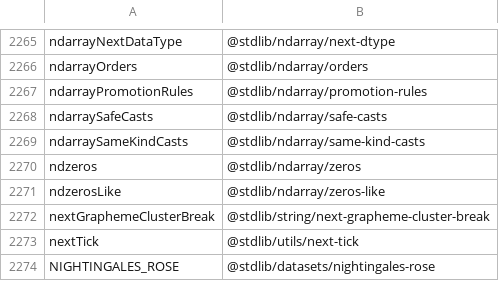
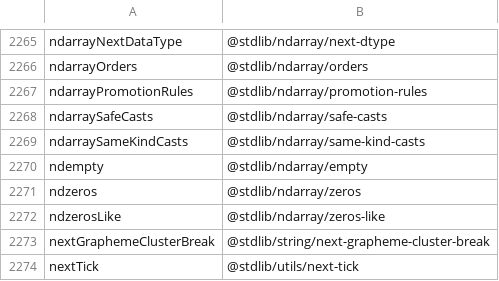
Before and after one commit to stdlib-js/namespace-alias2pkg, a CSV file: data/data.csv, drawn as a sheet; only a part is shown, gaps mark what is left out; the shorter side is filled out with more unchanged rows; the diff names each change by its address in the sheet, - before the commit and + after, or states it on an @@ line.

```diff
--- a/data/data.csv
+++ b/data/data.csv
+row 2270: ndempty | @stdlib/ndarray/empty
```
Also changed, not shown: 1 other file.
